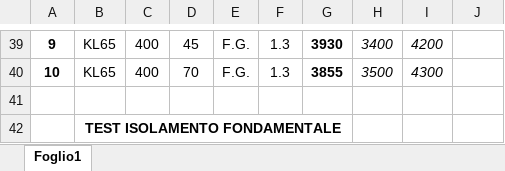
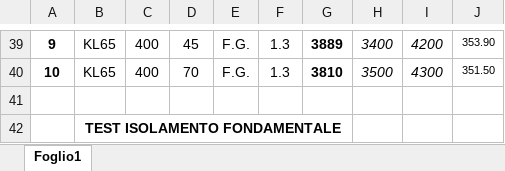
Before and after one commit to WilliamDePalo/X-RayPanel, an Excel workbook: other/T0XXX.xlsx, sheet Foglio1, drawn as a sheet; only a part is shown, gaps mark what is left out; values as stored, in another font and other column widths than the file's, no borders; charts and pictures and conditional formats not drawn; the diff covers the shown part only; the diff names each change by its address in the sheet, - before the commit and + after, or states it on an @@ line.

```diff
--- a/other/T0XXX.xlsx (sheet Foglio1)
+++ b/other/T0XXX.xlsx (sheet Foglio1)
-G39: 3930
+G39: 3889
-J39: (empty)
+J39: 353.90
-G40: 3855
+G40: 3810
-J40: (empty)
+J40: 351.50
```
Also changed, not shown: 32 edited cells elsewhere in this sheet, 1 other file.
